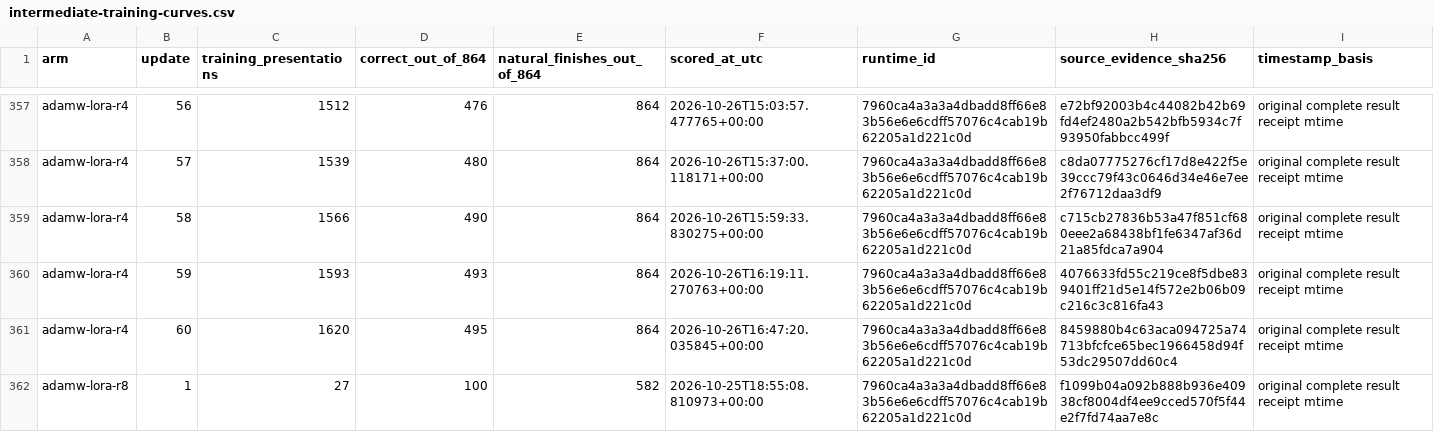
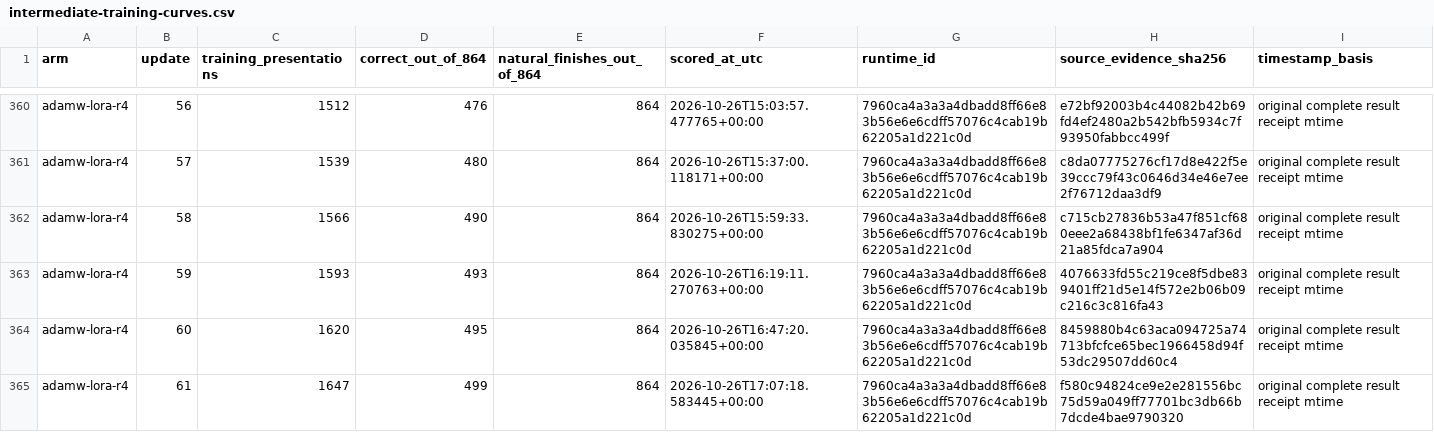
Before and after one commit to CC-David-CC/sss, a CSV file: docs/results/minicpm-20261026/intermediate-training-curves.csv, drawn as a sheet; only a part is shown, gaps mark what is left out; the shorter side is filled out with more unchanged rows; the diff covers the shown part only.

```diff
--- a/docs/results/minicpm-20261026/intermediate-training-curves.csv
+++ b/docs/results/minicpm-20261026/intermediate-training-curves.csv
@@ -361 +364,2 @@ adamw-lora-r4,59,1593,493,864,2026-10-26T16:19:11.270763+00:00,7960ca4a3a3a4dbad
 adamw-lora-r4,60,1620,495,864,2026-10-26T16:47:20.035845+00:00,7960ca4a3a3a4dbadd8ff66e83b56e6e6cdff57076c4cab19b62205a1d221c0d,8459880b4c63aca094725a74713bfcfce65bec1966458d94f53dc29507dd60c4,original complete result receipt mtime
+adamw-lora-r4,61,1647,499,864,2026-10-26T17:07:18.583445+00:00,7960ca4a3a3a4dbadd8ff66e83b56e6e6cdff57076c4cab19b62205a1d221c0d,f580c94824ce9e2e281556bc75d59a049ff77701bc3db66b7dcde4bae9790320,original complete result receipt mtime
```
Also changed, not shown: 5 added rows elsewhere in this file, docs/results/minicpm-20261026/latest-skill-scores.csv, 9 other files.
